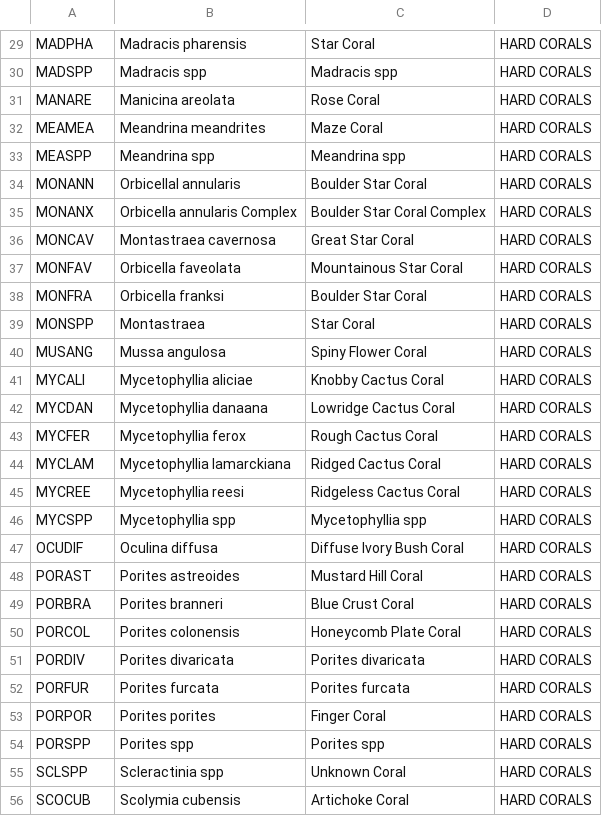
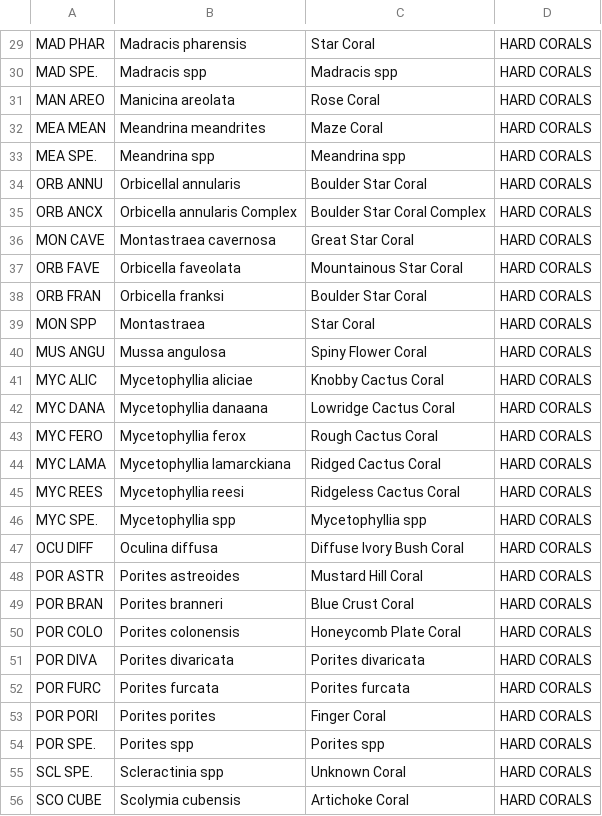
Before and after one commit to jeremiaheb/EntryApplication, a CSV file: db/SupportData/CoralSpecies.csv, drawn as a sheet; only a part is shown, gaps mark what is left out; the diff covers the shown part only; the diff names each change by its address in the sheet, - before the commit and + after, or states it on an @@ line.

```diff
--- a/db/SupportData/CoralSpecies.csv
+++ b/db/SupportData/CoralSpecies.csv
-A29: MADPHA
+A29: MAD PHAR
-A30: MADSPP
+A30: MAD SPE.
-A31: MANARE
+A31: MAN AREO
-A32: MEAMEA
+A32: MEA MEAN
-A33: MEASPP
+A33: MEA SPE.
-A34: MONANN
+A34: ORB ANNU
-A35: MONANX
+A35: ORB ANCX
-A36: MONCAV
+A36: MON CAVE
-A37: MONFAV
+A37: ORB FAVE
-A38: MONFRA
+A38: ORB FRAN
-A39: MONSPP
+A39: MON SPP
-A40: MUSANG
+A40: MUS ANGU
-A41: MYCALI
+A41: MYC ALIC
-A42: MYCDAN
+A42: MYC DANA
-A43: MYCFER
+A43: MYC FERO
-A44: MYCLAM
+A44: MYC LAMA
-A45: MYCREE
+A45: MYC REES
-A46: MYCSPP
+A46: MYC SPE.
-A47: OCUDIF
+A47: OCU DIFF
-A48: PORAST
+A48: POR ASTR
-A49: PORBRA
+A49: POR BRAN
-A50: PORCOL
+A50: POR COLO
-A51: PORDIV
+A51: POR DIVA
-A52: PORFUR
+A52: POR FURC
-A53: PORPOR
+A53: POR PORI
-A54: PORSPP
+A54: POR SPE.
-A55: SCLSPP
+A55: SCL SPE.
-A56: SCOCUB
+A56: SCO CUBE
```
Also changed, not shown: 37 edited cells elsewhere in this file.
